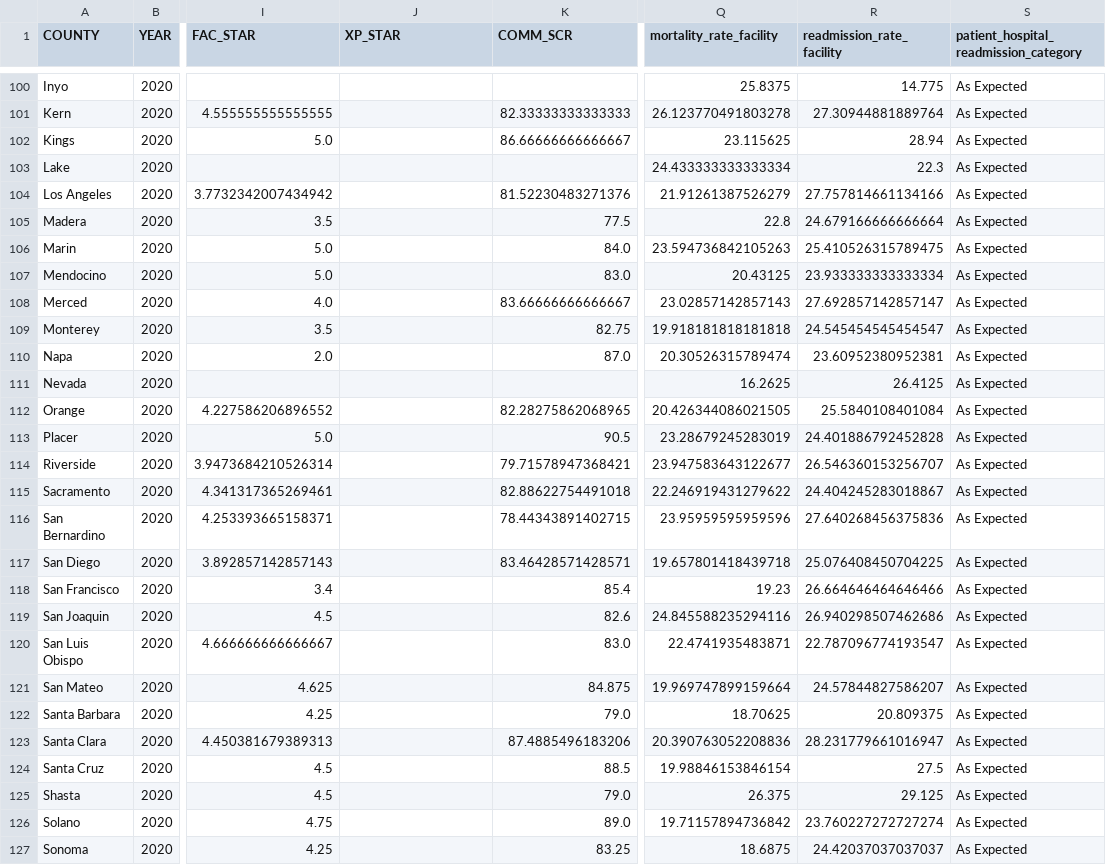
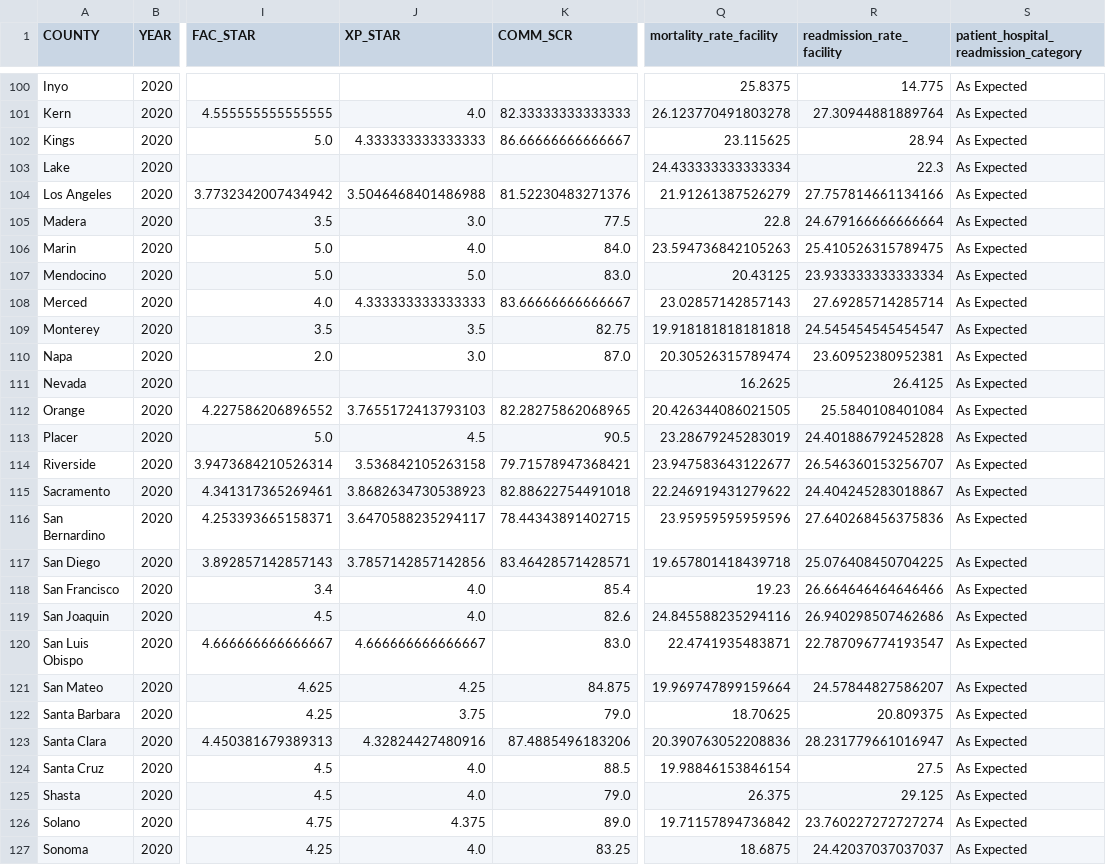
Before and after one commit to MichaelPaulLight/milestone_1, a CSV file: 009_supplemental/cleaned data/FASCILITY_CLEANED.csv, drawn as a sheet; only a part is shown, gaps mark what is left out; the diff covers the shown part only; the diff names each change by its address in the sheet, - before the commit and + after, or states it on an @@ line.

```diff
--- a/009_supplemental/cleaned data/FASCILITY_CLEANED.csv
+++ b/009_supplemental/cleaned data/FASCILITY_CLEANED.csv
-J101 (XP_STAR): (empty)
+J101 (XP_STAR): 4.0
-J102 (XP_STAR): (empty)
+J102 (XP_STAR): 4.333333333333333
-J104 (XP_STAR): (empty)
+J104 (XP_STAR): 3.5046468401486988
-J105 (XP_STAR): (empty)
+J105 (XP_STAR): 3.0
-J106 (XP_STAR): (empty)
+J106 (XP_STAR): 4.0
-J107 (XP_STAR): (empty)
+J107 (XP_STAR): 5.0
-J108 (XP_STAR): (empty)
+J108 (XP_STAR): 4.333333333333333
-R108 (readmission_rate_facility): 27.692857142857147
+R108 (readmission_rate_facility): 27.69285714285714
-J109 (XP_STAR): (empty)
+J109 (XP_STAR): 3.5
-J110 (XP_STAR): (empty)
+J110 (XP_STAR): 3.0
-J112 (XP_STAR): (empty)
+J112 (XP_STAR): 3.7655172413793103
-J113 (XP_STAR): (empty)
+J113 (XP_STAR): 4.5
-J114 (XP_STAR): (empty)
+J114 (XP_STAR): 3.536842105263158
-J115 (XP_STAR): (empty)
+J115 (XP_STAR): 3.8682634730538923
-J116 (XP_STAR): (empty)
+J116 (XP_STAR): 3.6470588235294117
-J117 (XP_STAR): (empty)
+J117 (XP_STAR): 3.7857142857142856
-J118:J119 (XP_STAR): (empty)
+J118:J119 (XP_STAR): 4.0
-J120 (XP_STAR): (empty)
+J120 (XP_STAR): 4.666666666666667
-J121 (XP_STAR): (empty)
+J121 (XP_STAR): 4.25
-J122 (XP_STAR): (empty)
+J122 (XP_STAR): 3.75
-J123 (XP_STAR): (empty)
+J123 (XP_STAR): 4.32824427480916
-J124:J125 (XP_STAR): (empty)
+J124:J125 (XP_STAR): 4.0
-J126 (XP_STAR): (empty)
+J126 (XP_STAR): 4.375
-J127 (XP_STAR): (empty)
+J127 (XP_STAR): 4.0
```
Also changed, not shown: 149 edited cells elsewhere in this file, 3 other files.
